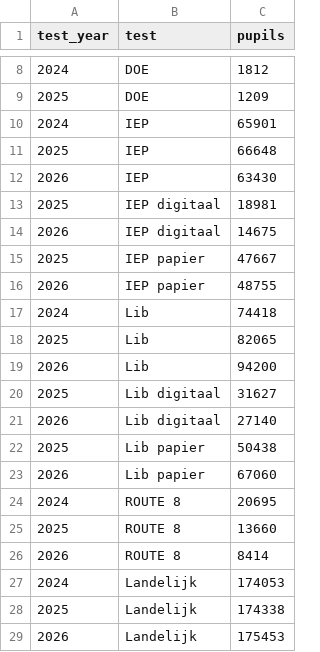
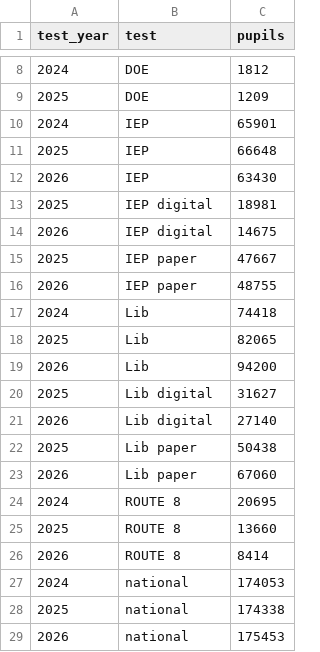
Before and after one commit to thatmariia/bdst_dv, a CSV file: data/reports/cvte_pupils.csv, drawn as a sheet; only a part is shown, gaps mark what is left out.

```diff
--- a/data/reports/cvte_pupils.csv
+++ b/data/reports/cvte_pupils.csv
@@ -12,6 +12,6 @@ test_year,test,pupils
 2026,IEP,63430
-2025,IEP digitaal,18981
-2026,IEP digitaal,14675
-2025,IEP papier,47667
-2026,IEP papier,48755
+2025,IEP digital,18981
+2026,IEP digital,14675
+2025,IEP paper,47667
+2026,IEP paper,48755
 2024,Lib,74418
@@ -19,6 +19,6 @@ test_year,test,pupils
 2026,Lib,94200
-2025,Lib digitaal,31627
-2026,Lib digitaal,27140
-2025,Lib papier,50438
-2026,Lib papier,67060
+2025,Lib digital,31627
+2026,Lib digital,27140
+2025,Lib paper,50438
+2026,Lib paper,67060
 2024,ROUTE 8,20695
@@ -26,4 +26,4 @@ test_year,test,pupils
 2026,ROUTE 8,8414
-2024,Landelijk,174053
-2025,Landelijk,174338
-2026,Landelijk,175453
+2024,national,174053
+2025,national,174338
+2026,national,175453
```
Also changed, not shown: data/reports/cito_misclassification.csv, data/reports/cvte_conditional.csv, 6 other files.
